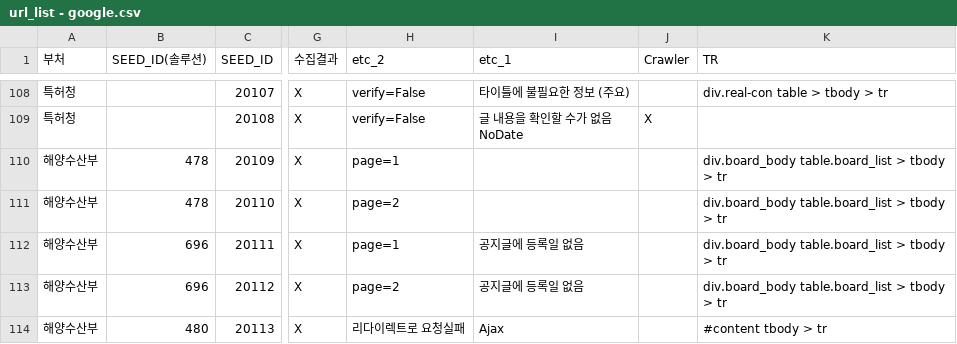
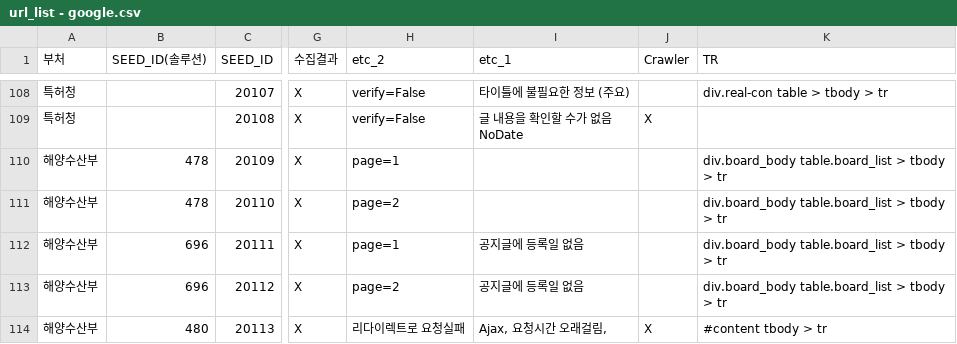
Before and after one commit to nikerun23/python, a CSV file: rnd_crawler/csv/url_list - google.csv, drawn as a sheet; only a part is shown, gaps mark what is left out; the diff covers the shown part only; the diff names each change by its address in the sheet, - before the commit and + after, or states it on an @@ line.

```diff
--- a/rnd_crawler/csv/url_list - google.csv
+++ b/rnd_crawler/csv/url_list - google.csv
-I114 (etc_1): Ajax
+I114 (etc_1): Ajax, 요청시간 오래걸림,
-J114 (Crawler): (empty)
+J114 (Crawler): X
```
Also changed, not shown: 6 edited cells elsewhere in this file, 1 other file.
